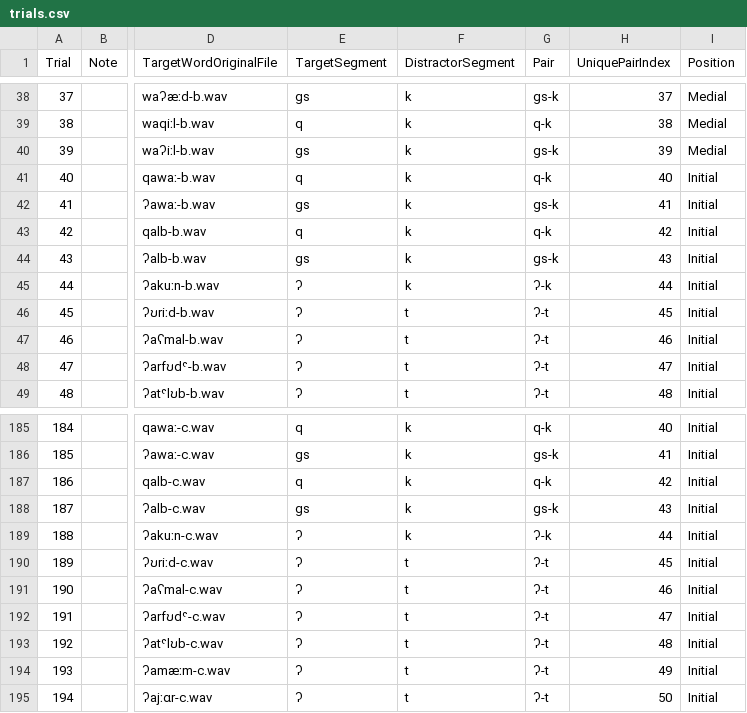
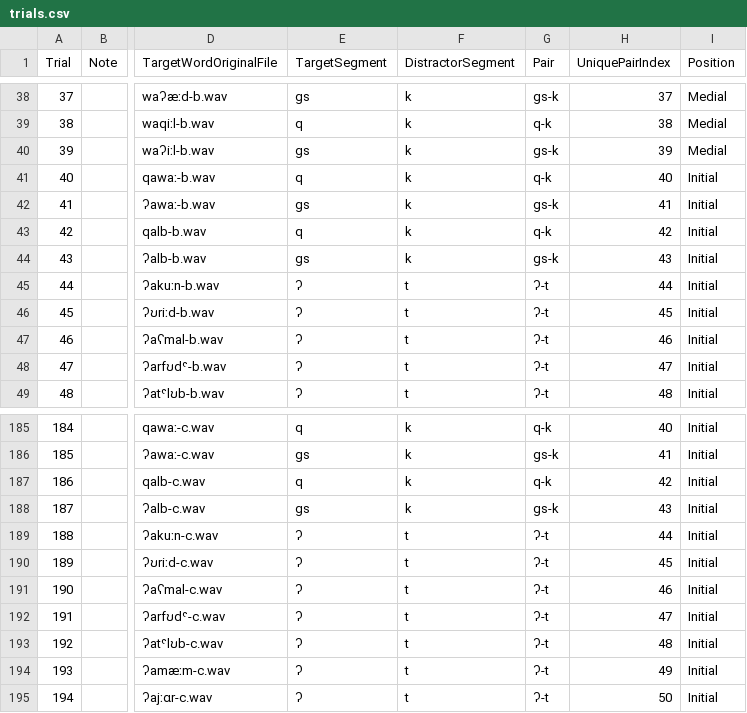
Before and after one commit to benebular/pharylary, a CSV file: data/trials.csv, drawn as a sheet; only a part is shown, gaps mark what is left out; the diff names each change by its address in the sheet, - before the commit and + after, or states it on an @@ line.

```diff
--- a/data/trials.csv
+++ b/data/trials.csv
-F45 (DistractorSegment): k
+F45 (DistractorSegment): t
-G45 (Pair): ʔ-k
+G45 (Pair): ʔ-t
-F189 (DistractorSegment): k
+F189 (DistractorSegment): t
-G189 (Pair): ʔ-k
+G189 (Pair): ʔ-t
```
Also changed, not shown: data/results/top_54_trials_complete.csv, data/results/trials_meta.csv, 52 other files.
